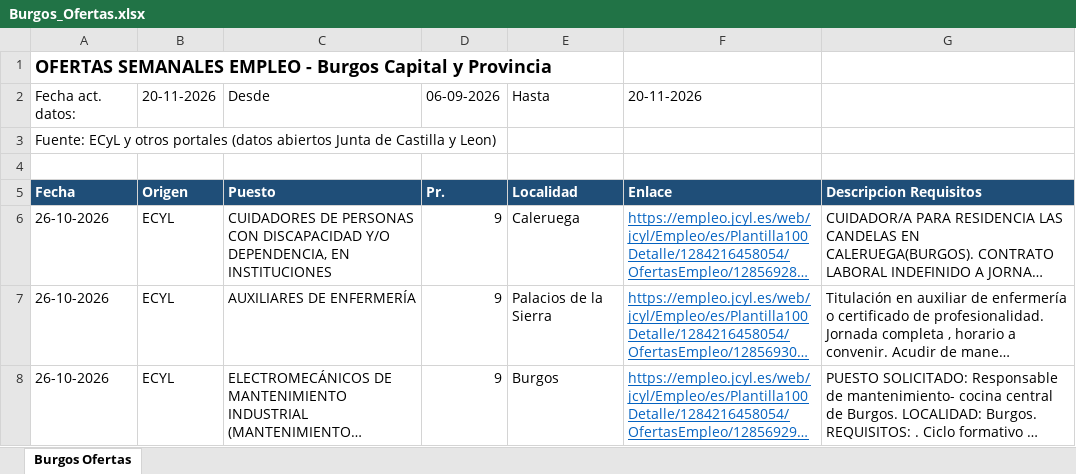
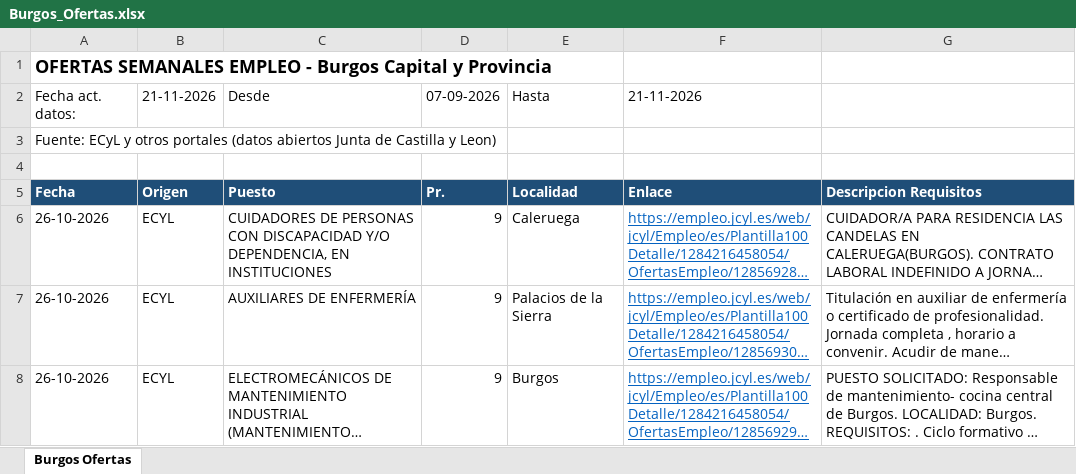
Before and after one commit to chiquiruiz1-hub/ofertas-burgos, an Excel workbook: Burgos_Ofertas.xlsx, sheet Burgos Ofertas, drawn as a sheet; only a part is shown; long unchanged cells end in …; values as stored, in another font and other column widths than the file's, no borders; the diff names each change by its address in the sheet, - before the commit and + after, or states it on an @@ line.

Commit message:
Ofertas Burgos 2026-11-21

```diff
--- a/Burgos_Ofertas.xlsx (sheet Burgos Ofertas)
+++ b/Burgos_Ofertas.xlsx (sheet Burgos Ofertas)
-B2: 20-11-2026
+B2: 21-11-2026
-D2: 06-09-2026
+D2: 07-09-2026
-F2: 20-11-2026
+F2: 21-11-2026
```
